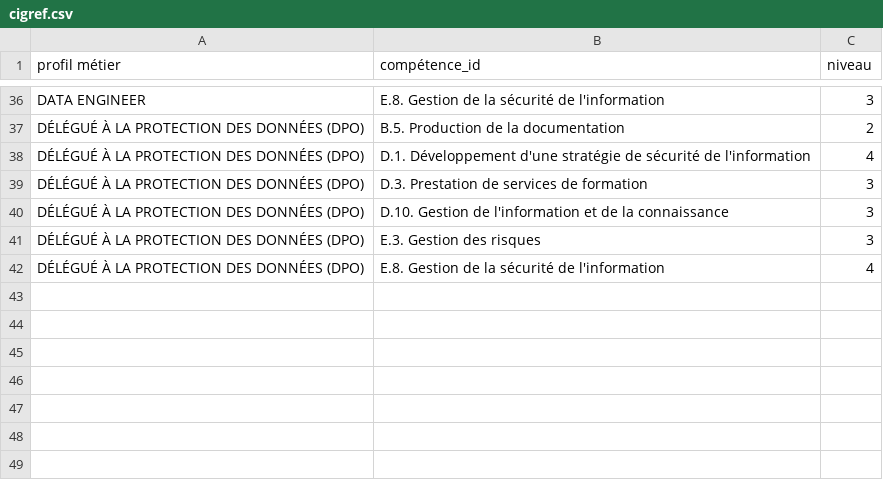
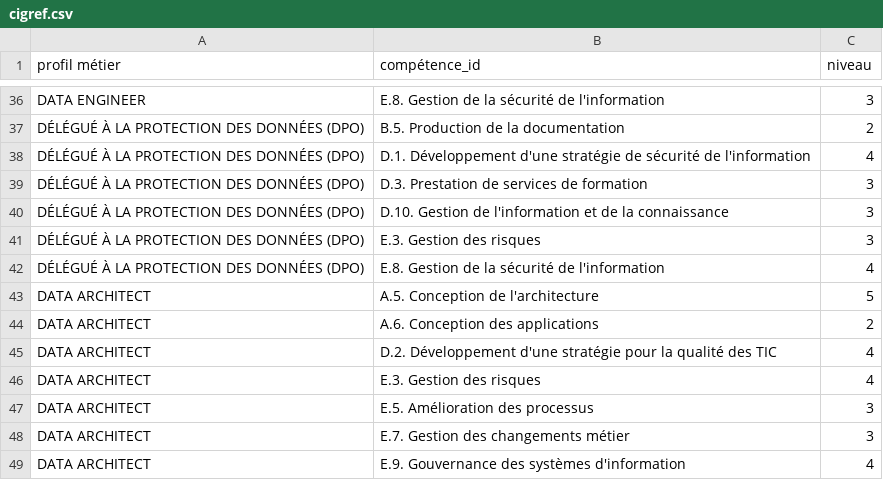
Before and after one commit to anthonybnl/projet-ia-generative, a CSV file: poc-referentiel-competence/cigref.csv, drawn as a sheet; only a part is shown, gaps mark what is left out; the diff names each change by its address in the sheet, - before the commit and + after, or states it on an @@ line.

```diff
--- a/poc-referentiel-competence/cigref.csv
+++ b/poc-referentiel-competence/cigref.csv
+row 43: DATA ARCHITECT | A.5. Conception de l'architecture | 5
+row 44: DATA ARCHITECT | A.6. Conception des applications | 2
+row 45: DATA ARCHITECT | D.2. Développement d'une stratégie pour la qualité des TIC | 4
+row 46: DATA ARCHITECT | E.3. Gestion des risques | 4
+row 47: DATA ARCHITECT | E.5. Amélioration des processus | 3
+row 48: DATA ARCHITECT | E.7. Gestion des changements métier | 3
+row 49: DATA ARCHITECT | E.9. Gouvernance des systèmes d'information | 4
```
Also changed, not shown: poc-referentiel-competence/cigref compétence.csv, 1 other file.
